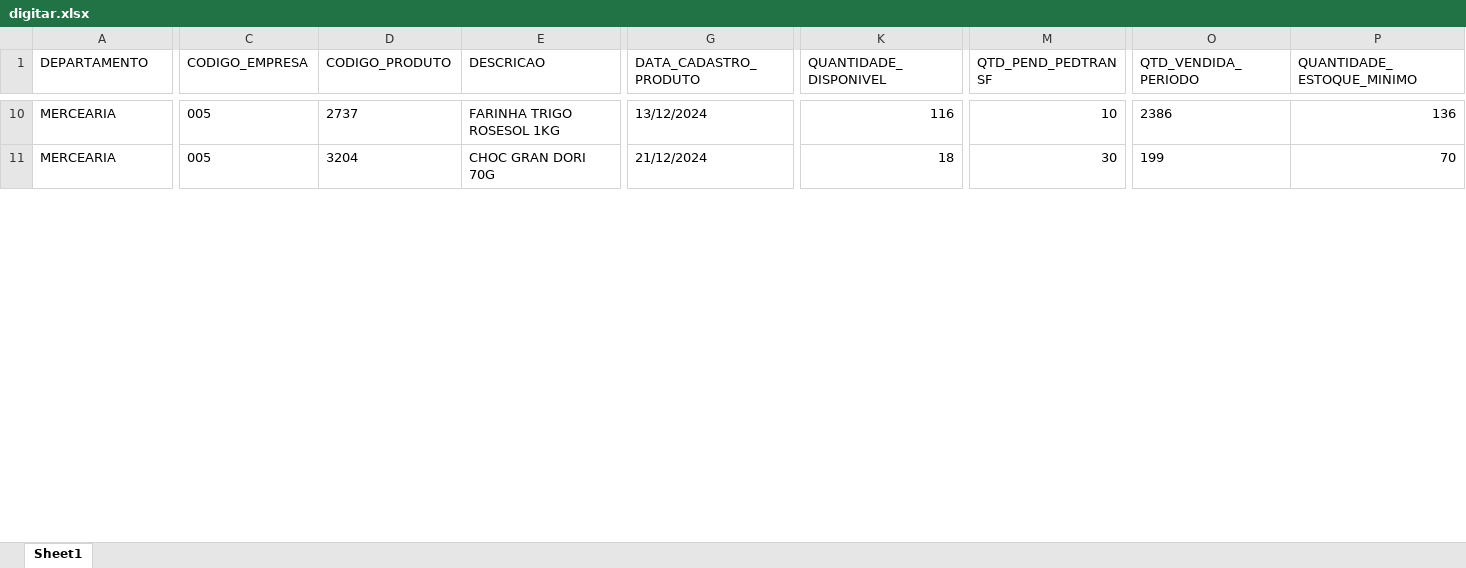
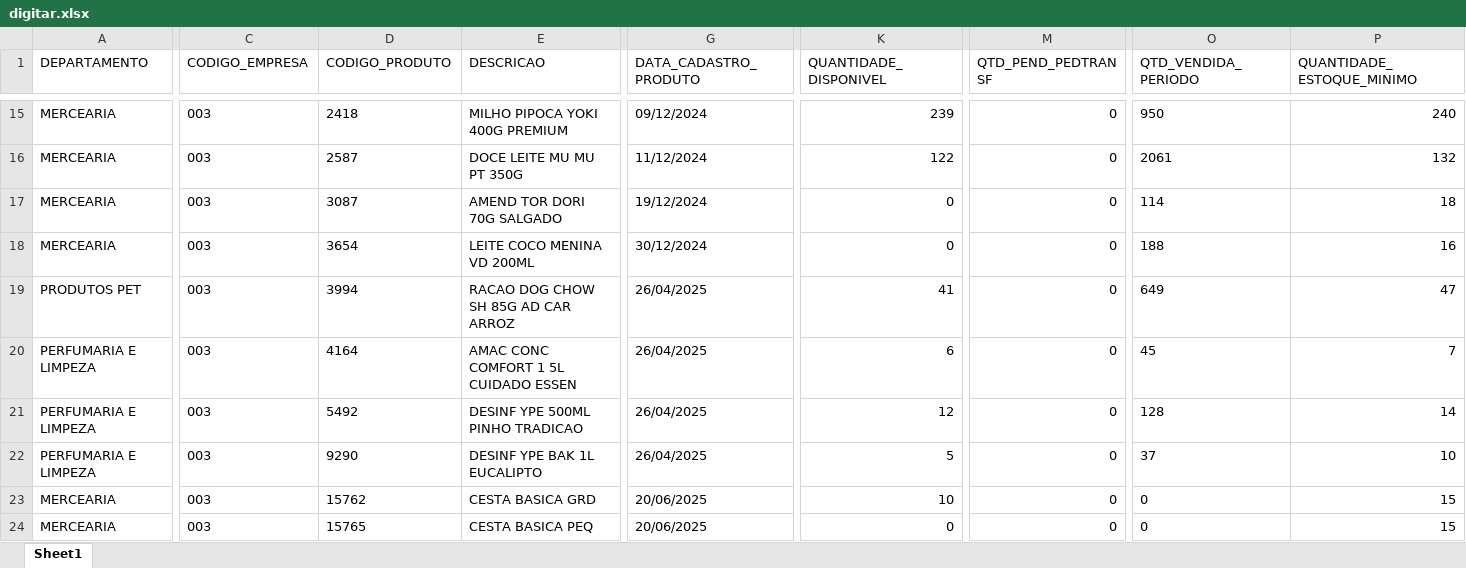
Before and after one commit to sgrimush-ops/Equipes_Agentes, an Excel workbook: Aplicativos/GAM/bd_saida/digitar.xlsx, sheet Sheet1, drawn as a sheet; only a part is shown, gaps mark what is left out; values as stored, in another font and other column widths than the file's, no borders; addresses are those after the commit; rows hold the shown columns only; the diff covers the shown part only; the diff names each change by its address in the sheet, - before the commit and + after, or states it on an @@ line.

```diff
--- a/Aplicativos/GAM/bd_saida/digitar.xlsx (sheet Sheet1)
+++ b/Aplicativos/GAM/bd_saida/digitar.xlsx (sheet Sheet1)
-C15 (CODIGO_EMPRESA): 005
+C15 (CODIGO_EMPRESA): 003
-D15 (CODIGO_PRODUTO): 2737
+D15 (CODIGO_PRODUTO): 2418
-E15 (DESCRICAO): FARINHA TRIGO ROSESOL 1KG
+E15 (DESCRICAO): MILHO PIPOCA YOKI 400G PREMIUM
-G15 (DATA_CADASTRO_PRODUTO): 13/12/2024
+G15 (DATA_CADASTRO_PRODUTO): 09/12/2024
-K15 (QUANTIDADE_DISPONIVEL): 116
+K15 (QUANTIDADE_DISPONIVEL): 239
-M15 (QTD_PEND_PEDTRANSF): 10
+M15 (QTD_PEND_PEDTRANSF): 0
-O15 (QTD_VENDIDA_PERIODO): 2386
+O15 (QTD_VENDIDA_PERIODO): 950
-P15 (QUANTIDADE_ESTOQUE_MINIMO): 136
+P15 (QUANTIDADE_ESTOQUE_MINIMO): 240
+row 16: MERCEARIA | 003 | 2587 | DOCE LEITE MU MU PT 350G | 11/12/2024 | 122 | 0 | 2061 | 132
-C17 (CODIGO_EMPRESA): 005
+C17 (CODIGO_EMPRESA): 003
-D17 (CODIGO_PRODUTO): 3204
+D17 (CODIGO_PRODUTO): 3087
-E17 (DESCRICAO): CHOC GRAN DORI 70G
+E17 (DESCRICAO): AMEND TOR DORI 70G SALGADO
-G17 (DATA_CADASTRO_PRODUTO): 21/12/2024
+G17 (DATA_CADASTRO_PRODUTO): 19/12/2024
-K17 (QUANTIDADE_DISPONIVEL): 18
+K17 (QUANTIDADE_DISPONIVEL): 0
-M17 (QTD_PEND_PEDTRANSF): 30
+M17 (QTD_PEND_PEDTRANSF): 0
-O17 (QTD_VENDIDA_PERIODO): 199
+O17 (QTD_VENDIDA_PERIODO): 114
-P17 (QUANTIDADE_ESTOQUE_MINIMO): 70
+P17 (QUANTIDADE_ESTOQUE_MINIMO): 18
+row 18: MERCEARIA | 003 | 3654 | LEITE COCO MENINA VD 200ML | 30/12/2024 | 0 | 0 | 188 | 16
+row 19: PRODUTOS PET | 003 | 3994 | RACAO DOG CHOW SH 85G AD CAR ARROZ | 26/04/2025 | 41 | 0 | 649 | 47
+row 20: PERFUMARIA E LIMPEZA | 003 | 4164 | AMAC CONC COMFORT 1 5L CUIDADO ESSEN | 26/04/2025 | 6 | 0 | 45 | 7
+row 21: PERFUMARIA E LIMPEZA | 003 | 5492 | DESINF YPE 500ML PINHO TRADICAO | 26/04/2025 | 12 | 0 | 128 | 14
+row 22: PERFUMARIA E LIMPEZA | 003 | 9290 | DESINF YPE BAK 1L EUCALIPTO | 26/04/2025 | 5 | 0 | 37 | 10
+row 23: MERCEARIA | 003 | 15762 | CESTA BASICA GRD | 20/06/2025 | 10 | 0 | 0 | 15
+row 24: MERCEARIA | 003 | 15765 | CESTA BASICA PEQ | 20/06/2025 | 0 | 0 | 0 | 15
```
Also changed, not shown: 34 added rows, 16 removed rows and 418 edited cells elsewhere in this sheet, 6 other files.
